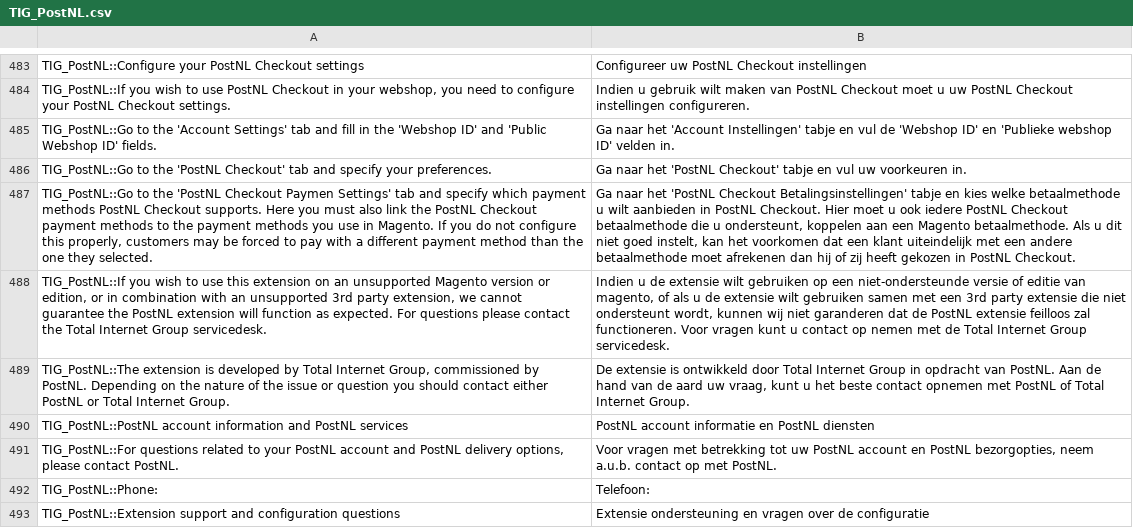
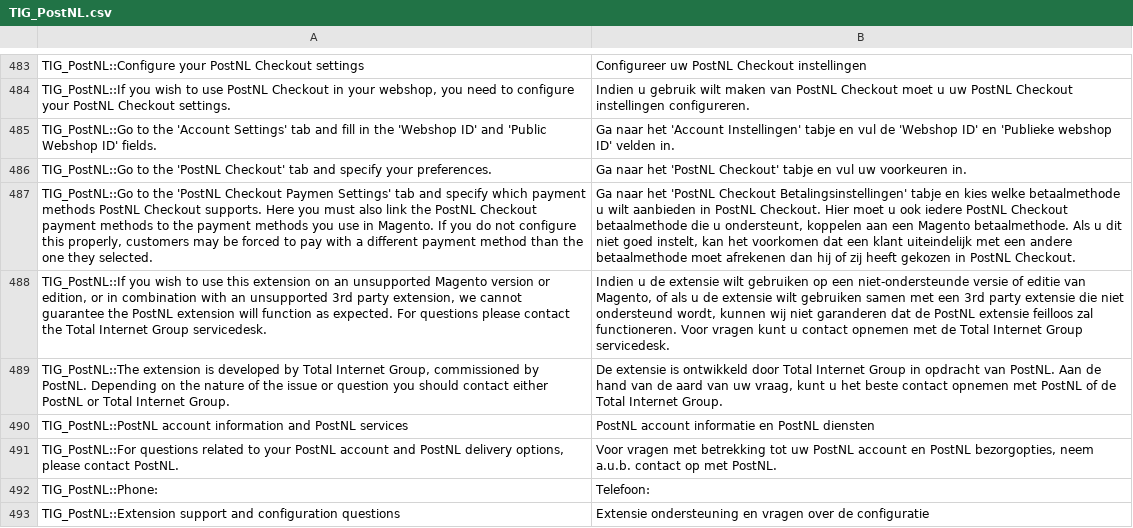
Before and after one commit to postnl/postnl-magento1-End-of-life, a CSV file: app/locale/nl_NL/TIG_PostNL.csv, drawn as a sheet; only a part is shown, gaps mark what is left out; the diff covers the shown part only; the diff names each change by its address in the sheet, - before the commit and + after, or states it on an @@ line.

Commit message:
improved several translations and modified several static texts

```diff
--- a/app/locale/nl_NL/TIG_PostNL.csv
+++ b/app/locale/nl_NL/TIG_PostNL.csv
-B488: …editie van magento, of als u de extensie wilt gebruiken samen met een 3rd party extensie die niet ondersteunt wordt, kunnen wij niet garanderen dat de PostNL extensie feilloos zal functioneren. Voor vragen kunt u contact op nemen met de…
+B488: …editie van Magento, of als u de extensie wilt gebruiken samen met een 3rd party extensie die niet ondersteund wordt, kunnen wij niet garanderen dat de PostNL extensie feilloos zal functioneren. Voor vragen kunt u contact opnemen met de…
-B489: …de aard uw vraag, kunt u het beste contact opnemen met PostNL of Total Internet…
+B489: …de aard van uw vraag, kunt u het beste contact opnemen met PostNL of de Total Internet…
```
Also changed, not shown: 1 added row and 9 edited cells elsewhere in this file, 4 other files.
